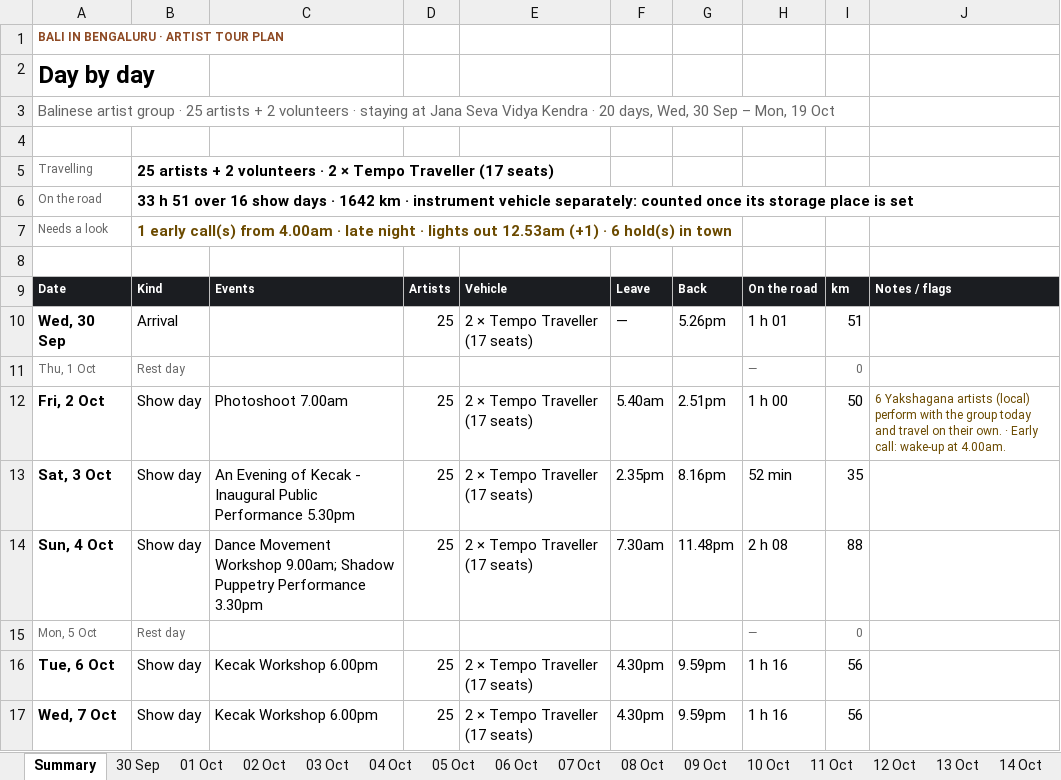
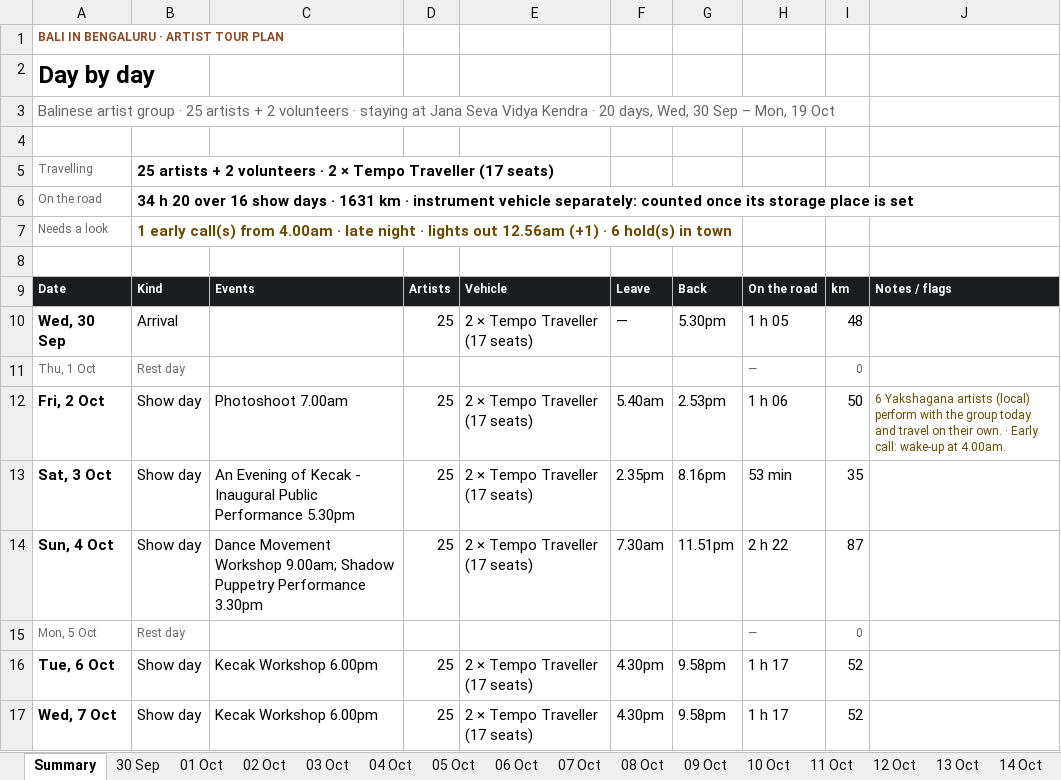
Before and after one commit to p-cult/bali-in-blr, an Excel workbook: plan/tour-plan.xlsx, sheet Summary, drawn as a sheet; only a part is shown; values as stored, in another font and other column widths than the file's, no borders; the diff covers the shown part only; the diff names each change by its address in the sheet, - before the commit and + after, or states it on an @@ line.

```diff
--- a/plan/tour-plan.xlsx (sheet Summary)
+++ b/plan/tour-plan.xlsx (sheet Summary)
-B6: 33 h 51 over 16 show days · 1642 km ·…
+B6: 34 h 20 over 16 show days · 1631 km ·…
-B7: …lights out 12.53am (+1) ·…
+B7: …lights out 12.56am (+1) ·…
-G10: 5.26pm
+G10: 5.30pm
-H10: 1 h 01
+H10: 1 h 05
-I10: 51
+I10: 48
-G12: 2.51pm
+G12: 2.53pm
-H12: 1 h 00
+H12: 1 h 06
-H13: 52 min
+H13: 53 min
-G14: 11.48pm
+G14: 11.51pm
-H14: 2 h 08
+H14: 2 h 22
-I14: 88
+I14: 87
-G16:G17: 9.59pm
+G16:G17: 9.58pm
-H16:H17: 1 h 16
+H16:H17: 1 h 17
-I16:I17: 56
+I16:I17: 52
```
Also changed, not shown: 16 edited cells elsewhere in this sheet, sheet 04 Oct, sheet 15 Oct, sheet 12 Oct, sheet 11 Oct, sheet 06 Oct, sheet 07 Oct, 10 more sheets, plan/tour-plan-20th-mile-routine.xlsx, plan/tour-plan-20th-mile.xlsx, 12 other files.
